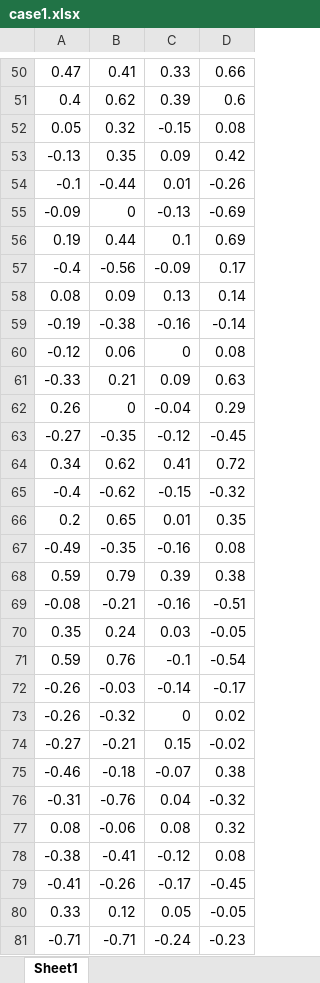
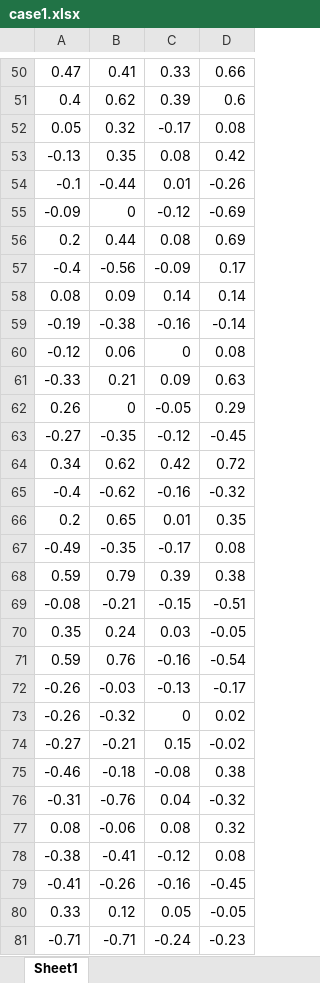
Before and after one commit to TegarSU/AsikYesAjigile, an Excel workbook: predict/case1.xlsx, sheet Sheet1, drawn as a sheet; only a part is shown, gaps mark what is left out; values as stored, in another font and other column widths than the file's, no borders; the diff covers the shown part only; the diff names each change by its address in the sheet, - before the commit and + after, or states it on an @@ line.

```diff
--- a/predict/case1.xlsx (sheet Sheet1)
+++ b/predict/case1.xlsx (sheet Sheet1)
-C52: -0.15
+C52: -0.17
-C53: 0.09
+C53: 0.08
-C55: -0.13
+C55: -0.12
-A56: 0.19
+A56: 0.2
-C56: 0.1
+C56: 0.08
-C58: 0.13
+C58: 0.14
-C62: -0.04
+C62: -0.05
-C64: 0.41
+C64: 0.42
-C65: -0.15
+C65: -0.16
-C67: -0.16
+C67: -0.17
-C69: -0.16
+C69: -0.15
-C71: -0.1
+C71: -0.16
-C72: -0.14
+C72: -0.13
-C75: -0.07
+C75: -0.08
-C79: -0.17
+C79: -0.16
```
Also changed, not shown: 113 edited cells elsewhere in this sheet, predict/case2.xlsx, predict/case3.xlsx, 10 other files.
